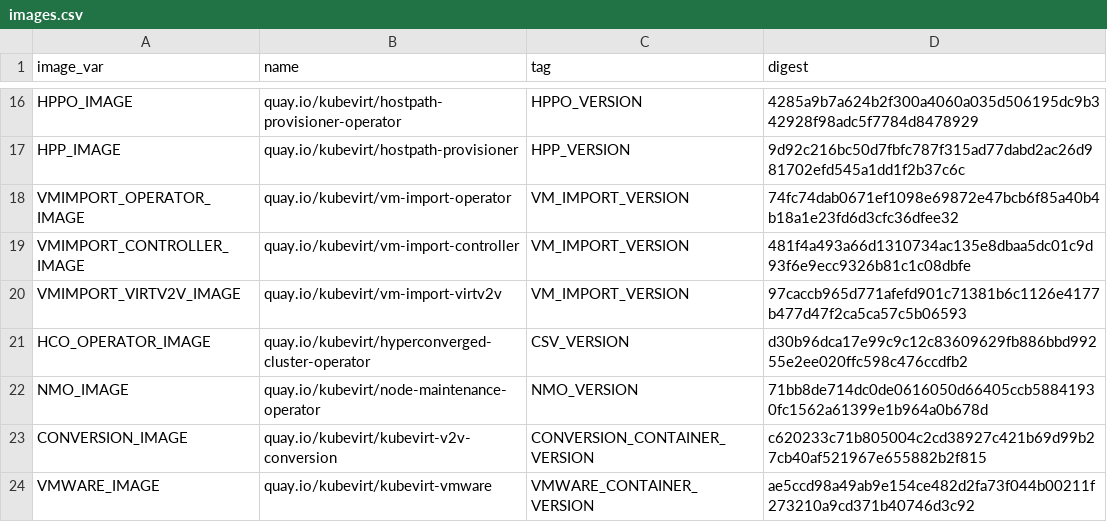
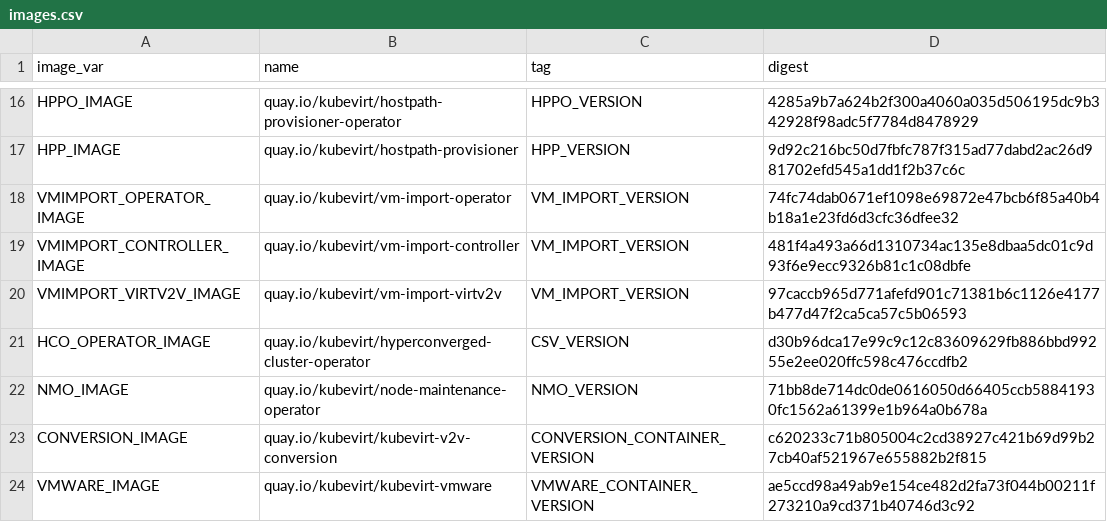
Before and after one commit to nunnatsa/digester, a CSV file: deploy/images.csv, drawn as a sheet; only a part is shown, gaps mark what is left out.

Commit message:
Update Images
Signed-off-by: Nahshon Unna-Tsameret <nunnatsa@redhat.com>

```diff
--- a/deploy/images.csv
+++ b/deploy/images.csv
@@ -21,3 +21,3 @@ VMIMPORT_VIRTV2V_IMAGE,quay.io/kubevirt/vm-import-virtv2v,VM_IMPORT_VERSION,97ca
 HCO_OPERATOR_IMAGE,quay.io/kubevirt/hyperconverged-cluster-operator,CSV_VERSION,d30b96dca17e99c9c12c83609629fb886bbd99255e2ee020ffc598c476ccdfb2
-NMO_IMAGE,quay.io/kubevirt/node-maintenance-operator,NMO_VERSION,71bb8de714dc0de0616050d66405ccb58841930fc1562a61399e1b964a0b678d
+NMO_IMAGE,quay.io/kubevirt/node-maintenance-operator,NMO_VERSION,71bb8de714dc0de0616050d66405ccb58841930fc1562a61399e1b964a0b678a
 CONVERSION_IMAGE,quay.io/kubevirt/kubevirt-v2v-conversion,CONVERSION_CONTAINER_VERSION,c620233c71b805004c2cd38927c421b69d99b27cb40af521967e655882b2f815
```
Also changed, not shown: 1 other file.
